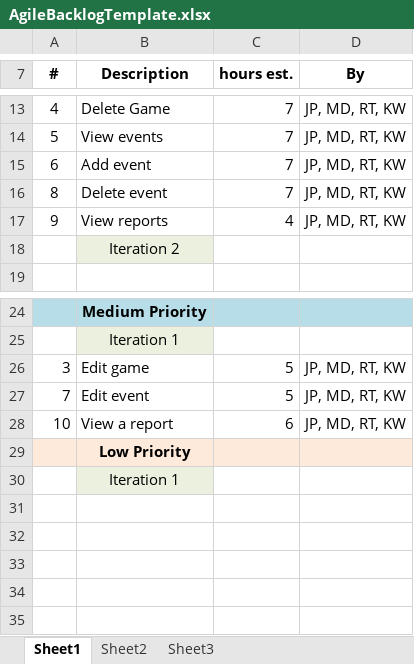
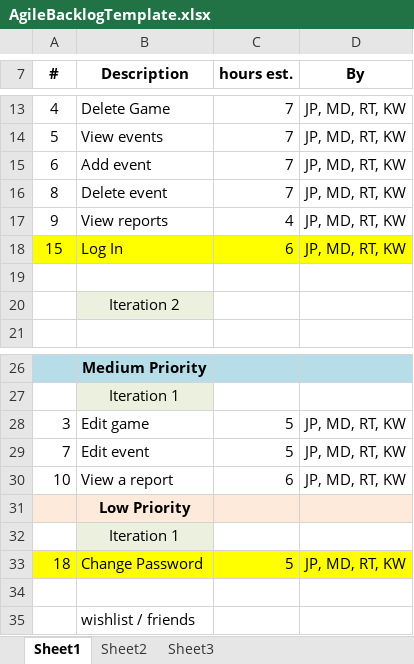
Before and after one commit to RTremain/Grey-Cube-Development, an Excel workbook: Documentation/AgileBacklogTemplate.xlsx, sheet Sheet1, drawn as a sheet; only a part is shown, gaps mark what is left out; values as stored, in another font and other column widths than the file's, no borders; the diff names each change by its address in the sheet, - before the commit and + after, or states it on an @@ line.

Commit message:
adding working files to Documents

```diff
--- a/Documentation/AgileBacklogTemplate.xlsx (sheet Sheet1)
+++ b/Documentation/AgileBacklogTemplate.xlsx (sheet Sheet1)
+row 18: 15 | Log In | 6 | JP, MD, RT, KW
+row 19: (empty)
+row 33: 18 | Change Password | 5 | JP, MD, RT, KW
+row 34: (empty)
+row 35:  | wishlist / friends
```
Also changed, not shown: Documentation/Event table.xlsx, 8 other files.
